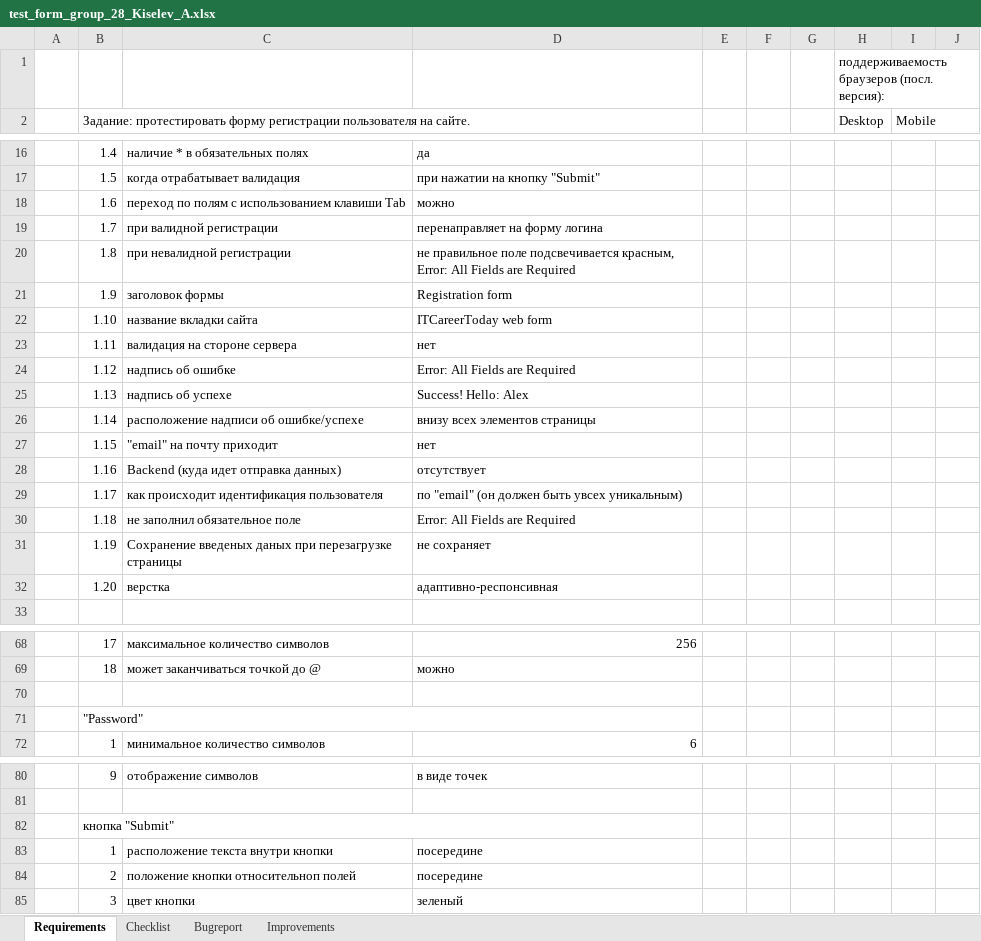
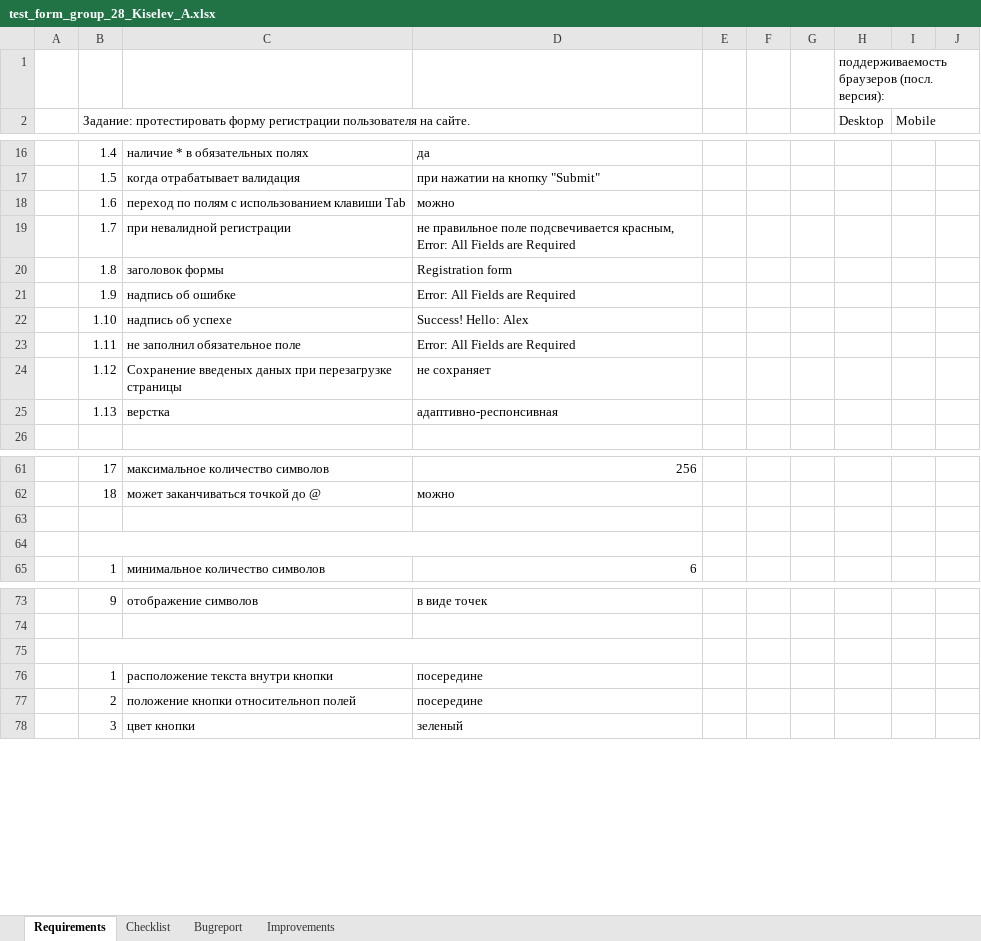
Before and after one commit to allexxk/test_form_group_28_Kiselev_A, an Excel workbook: test_form_group_28_Kiselev_A.xlsx, sheet Requirements, drawn as a sheet; only a part is shown, gaps mark what is left out; values as stored, in another font and other column widths than the file's, no cell formats; removed rows and columns are numbered as before the commit, all else as after; the diff names each change by its address in the sheet, - before the commit and + after, or states it on an @@ line.

```diff
--- a/test_form_group_28_Kiselev_A.xlsx (sheet Requirements)
+++ b/test_form_group_28_Kiselev_A.xlsx (sheet Requirements)
-row 19:  | 1.7 | при валидной регистрации | перенаправляет на форму логина
-B19: 1.8
+B19: 1.7
-B20: 1.9
+B20: 1.8
-row 22:  | 1.10 | название вкладки сайта | ITCareerToday web form
-row 23:  | 1.11 | валидация на стороне сервера | нет
-B21: 1.12
+B21: 1.9
-B22: 1.13
+B22: 1.10
-row 26:  | 1.14 | расположение надписи об ошибке/успехе | внизу всех элементов страницы
-row 27:  | 1.15 | "email" на почту приходит | нет
-row 28:  | 1.16 | Backend (куда идет отправка данных) | отсутствует
-row 29:  | 1.17 | как происходит идентификация пользователя | по "email" (он должен быть увсех уникальным)
-B23: 1.18
+B23: 1.11
-B24: 1.19
+B24: 1.12
-B25: 1.20
+B25: 1.13
-B64: "Password"
+B64: (empty)
-B75: кнопка "Submit"
+B75: (empty)
```
Also changed, not shown: sheet Improvements, sheet Checklist, cell formats.
